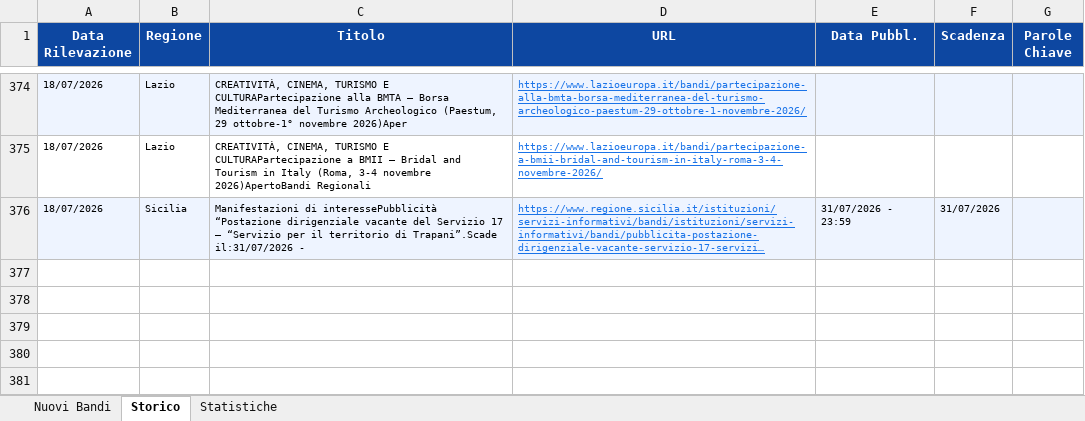
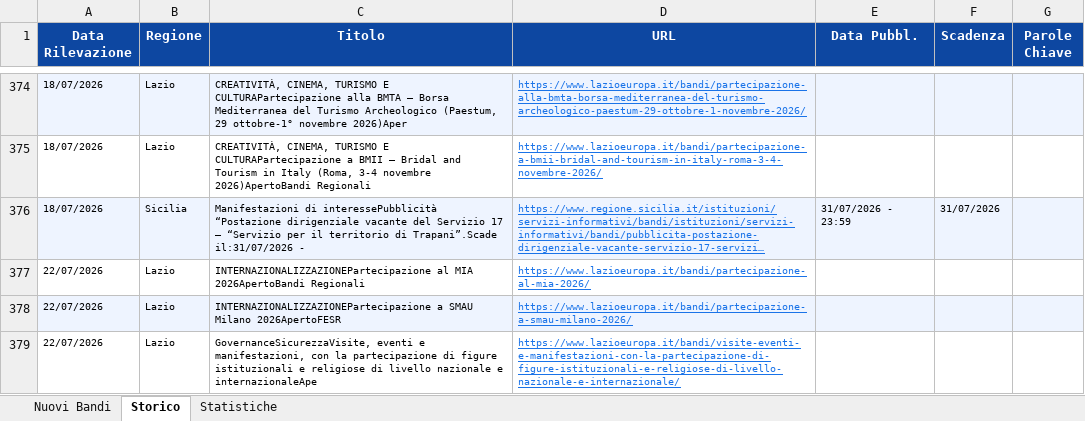
Before and after one commit to cdalvise/bandi-monitor, an Excel workbook: data/bandi_export.xlsx, sheet Storico, drawn as a sheet; only a part is shown, gaps mark what is left out; long unchanged cells end in …; values as stored, in another font and other column widths than the file's, no borders; the diff names each change by its address in the sheet, - before the commit and + after, or states it on an @@ line.

```diff
--- a/data/bandi_export.xlsx (sheet Storico)
+++ b/data/bandi_export.xlsx (sheet Storico)
+row 377: 22/07/2026 | Lazio | INTERNAZIONALIZZAZIONEPartecipazione al MIA 2026ApertoBandi Regionali | https://www.lazioeuropa.it/bandi/partecipazione-al-mia-2026/
+row 378: 22/07/2026 | Lazio | INTERNAZIONALIZZAZIONEPartecipazione a SMAU Milano 2026ApertoFESR | https://www.lazioeuropa.it/bandi/partecipazione-a-smau-milano-2026/
+row 379: 22/07/2026 | Lazio | GovernanceSicurezzaVisite, eventi e manifestazioni, con la partecipazione di figure istituzionali e religiose di livello nazionale e internazionaleApe | https://www.lazioeuropa.it/bandi/visite-eventi-e-manifestazioni-con-la-partecipazione-di-figure-istituzionali-e-religiose-di-livello-nazionale-e-internazionale/
```
Also changed, not shown: sheet Nuovi Bandi, sheet Statistiche, 1 other file.
